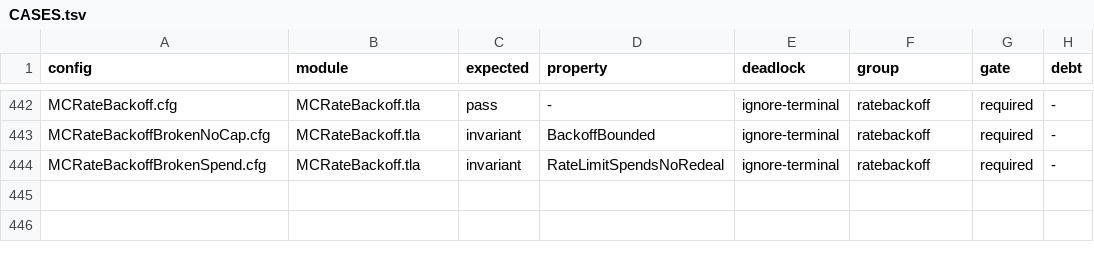
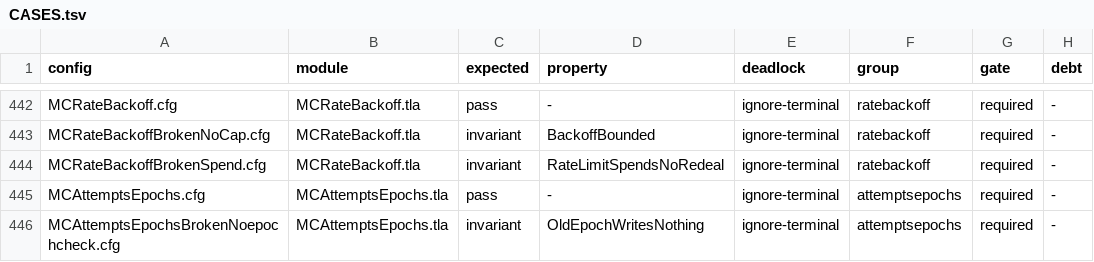
Before and after one commit to mas-bandwidth/nova-sprint, a TSV file: tla/CASES.tsv, drawn as a sheet; only a part is shown, gaps mark what is left out; the diff names each change by its address in the sheet, - before the commit and + after, or states it on an @@ line.

```diff
--- a/tla/CASES.tsv
+++ b/tla/CASES.tsv
+row 445: MCAttemptsEpochs.cfg | MCAttemptsEpochs.tla | pass | - | ignore-terminal | attemptsepochs | required | -
+row 446: MCAttemptsEpochsBrokenNoepochcheck.cfg | MCAttemptsEpochs.tla | invariant | OldEpochWritesNothing | ignore-terminal | attemptsepochs | required | -
```
Also changed, not shown: tla/COVERAGE.tsv, tla/RUNS.tsv, 7 other files.
